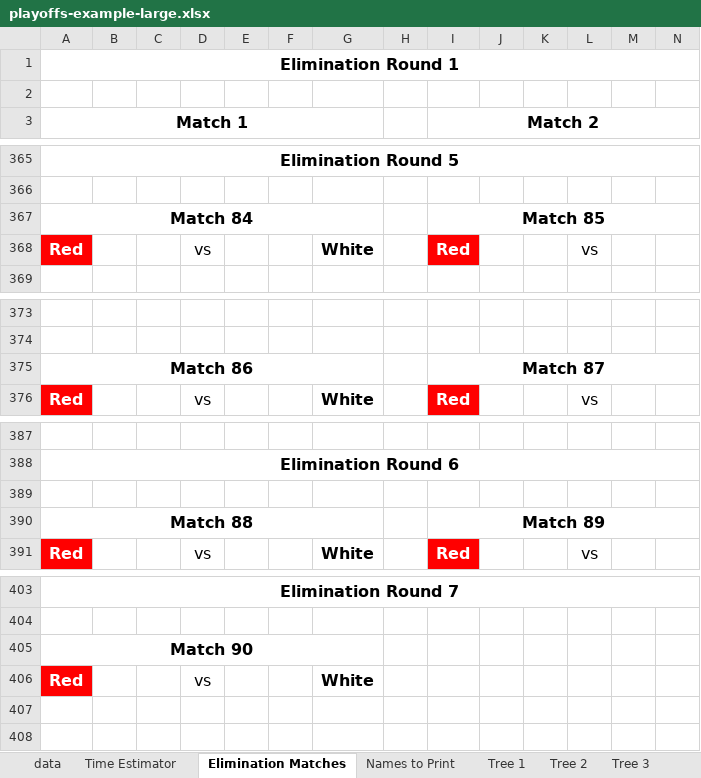
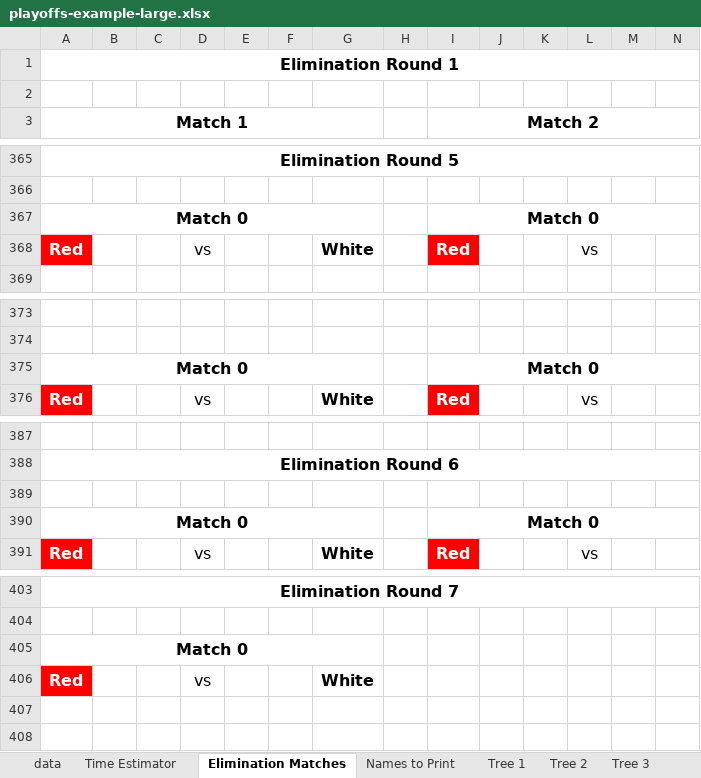
Before and after one commit to gitrgoliveira/bracket-creator, an Excel workbook: playoffs-example-large.xlsx, sheet Elimination Matches, drawn as a sheet; only a part is shown, gaps mark what is left out; values as stored, in another font and other column widths than the file's, no borders; removed rows and columns are numbered as before the commit, all else as after; rows hold the shown columns only; the diff names each change by its address in the sheet, - before the commit and + after, or states it on an @@ line.

Commit message:
Refactor Excel data handling and improve error management
- Introduced `handleExcelDataError` function to centralize error handling for Excel operations in `excel_data.go`.
- Updated `AddPoolDataToSheet` and `AddPlayerDataToSheet` functions to use the new error handling function.
- Enhanced `CreateTreeBracket`, `writeTreeValue`, and `AddPoolsToTree` functions to handle errors when setting cell styles and formulas.
- Added tests for resource management in the new `resources` package, including file access tests.
- Created a `TournamentService` to encapsulate tournament-related operations and manage Excel client lifecycle.
- Implemented helper functions for creating test data in `helpers.go` to streamline testing.
- Updated `main.go` to utilize the new `resources` package for better resource management.
- Adjusted documentation paths in `mkdocs.yaml` to reflect new structure.
- Updated various Excel files for consistency and testing purposes.

```diff
--- a/playoffs-example-large.xlsx (sheet Elimination Matches)
+++ b/playoffs-example-large.xlsx (sheet Elimination Matches)
-row 367: Match 84 |  |  |  |  |  |  |  | Match 85
+row 367: Match 0 |  |  |  |  |  |  |  | Match 0
-row 375: Match 86 |  |  |  |  |  |  |  | Match 87
+row 375: Match 0 |  |  |  |  |  |  |  | Match 0
-row 390: Match 88 |  |  |  |  |  |  |  | Match 89
+row 390: Match 0 |  |  |  |  |  |  |  | Match 0
-A405 (Match 1): Match 90
+A405 (Match 1): Match 0
```
Also changed, not shown: formulas that keep their value, playoffs-example-medium.xlsx, playoffs-example-small.xlsx, 47 other files.
